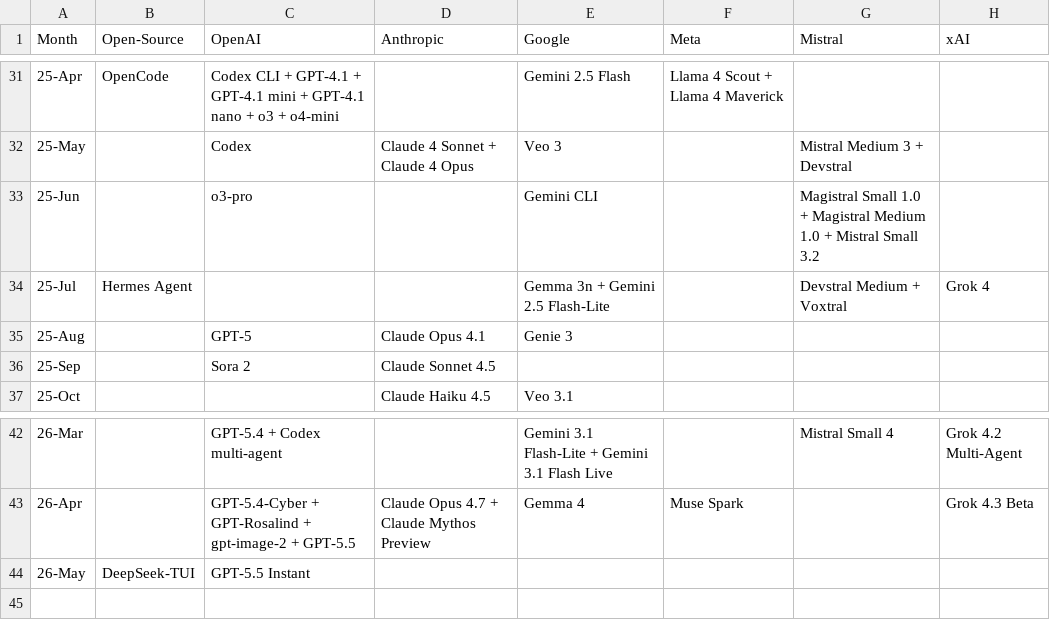
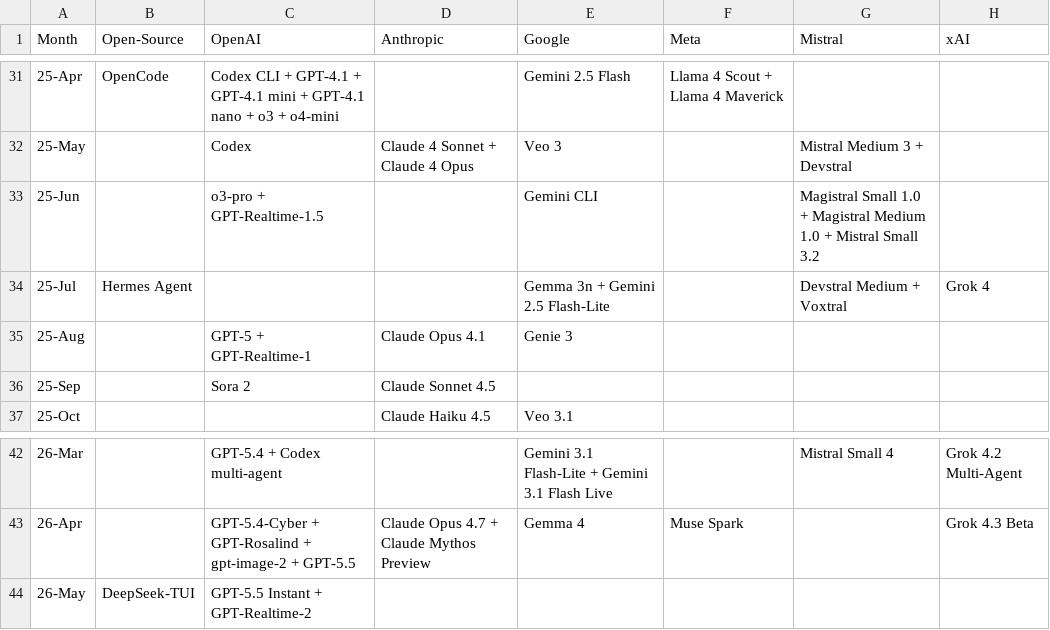
Before and after one commit to Physics-Lee/Monthly_Table_of_LLM_Releasing, a CSV file: llm_release_timeline_2022-11_to_2026-04.csv, drawn as a sheet; only a part is shown, gaps mark what is left out; the diff names each change by its address in the sheet, - before the commit and + after, or states it on an @@ line.

Commit message:
add gpt-realtime 1 1.5 2

```diff
--- a/llm_release_timeline_2022-11_to_2026-04.csv
+++ b/llm_release_timeline_2022-11_to_2026-04.csv
-C33 (OpenAI): o3-pro
+C33 (OpenAI): o3-pro + GPT-Realtime-1.5
-C35 (OpenAI): GPT-5
+C35 (OpenAI): GPT-5 + GPT-Realtime-1
-C44 (OpenAI): GPT-5.5 Instant
+C44 (OpenAI): GPT-5.5 Instant + GPT-Realtime-2
```
Also changed, not shown: 3 other files.
